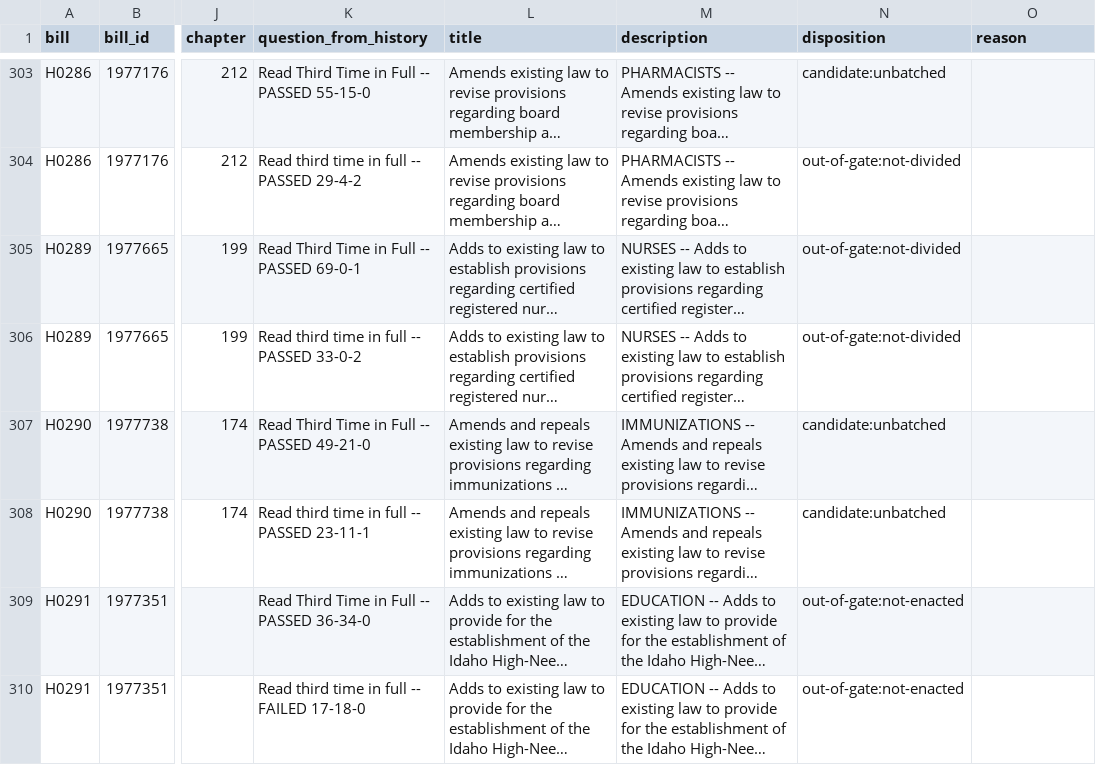
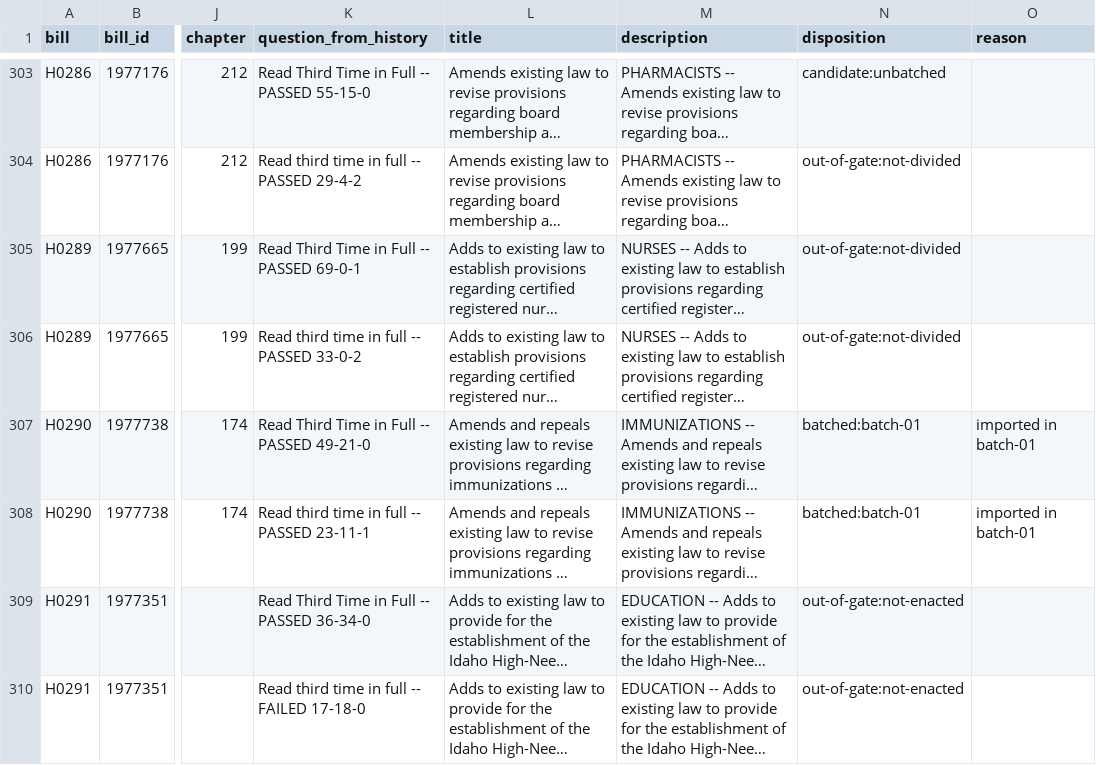
Before and after one commit to shu1513/voteapp, a TSV file: backend/evidence/rollcall/legiscan-id-2168/survey/divided-enacted-worklist.tsv, drawn as a sheet; only a part is shown, gaps mark what is left out; long unchanged cells end in …; the diff covers the shown part only; the diff names each change by its address in the sheet, - before the commit and + after, or states it on an @@ line.

```diff
--- a/backend/evidence/rollcall/legiscan-id-2168/survey/divided-enacted-worklist.tsv
+++ b/backend/evidence/rollcall/legiscan-id-2168/survey/divided-enacted-worklist.tsv
-N307:N308 (disposition): candidate:unbatched
+N307:N308 (disposition): batched:batch-01
-O307:O308 (reason): (empty)
+O307:O308 (reason): imported in batch-01
```
Also changed, not shown: 36 edited cells elsewhere in this file, 25 other files.
